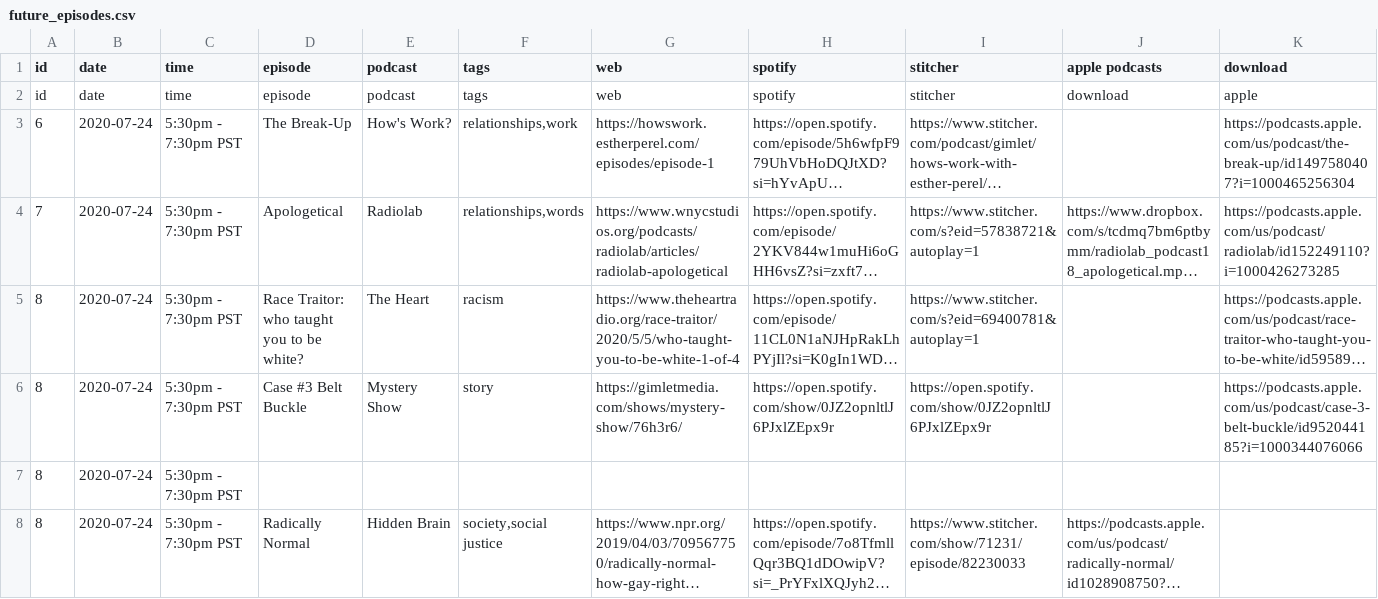
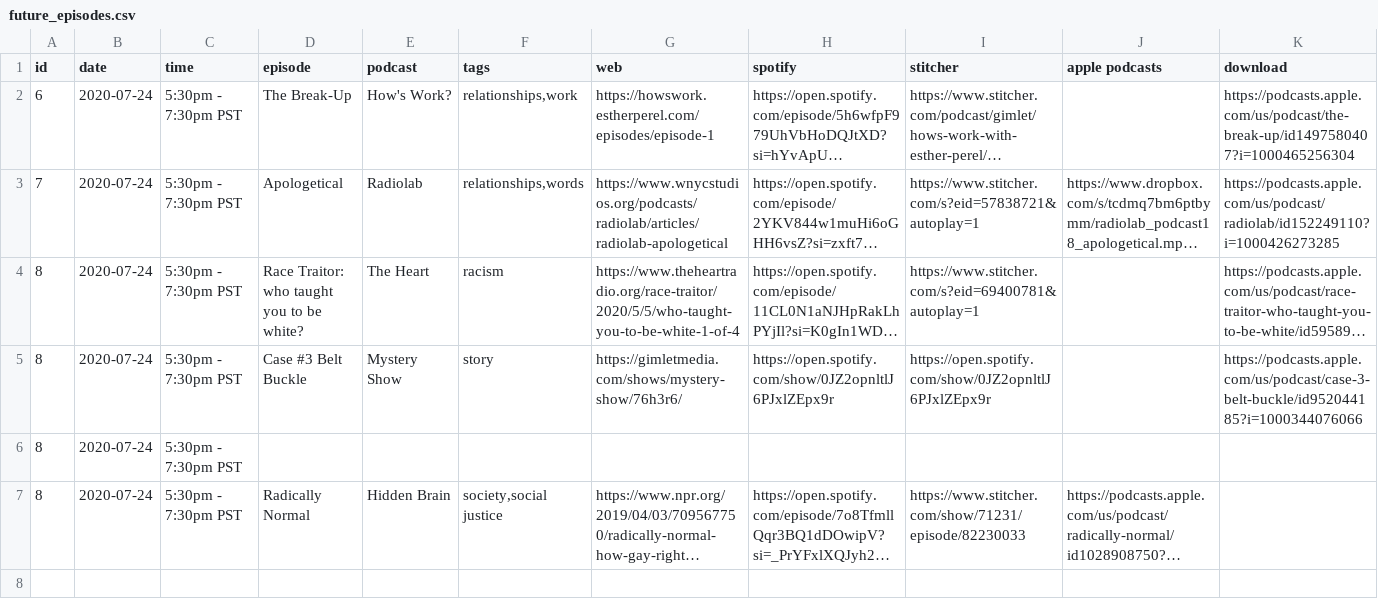
Before and after one commit to froseph/friday-podcast-club, a CSV file: future_episodes.csv, drawn as a sheet; long unchanged cells end in …; the diff names each change by its address in the sheet, - before the commit and + after, or states it on an @@ line.

```diff
--- a/future_episodes.csv
+++ b/future_episodes.csv
-row 2: id | date | time | episode | podcast | tags | web | spotify | stitcher | download | apple
```
Also changed, not shown: episodes.csv, 3 other files.
